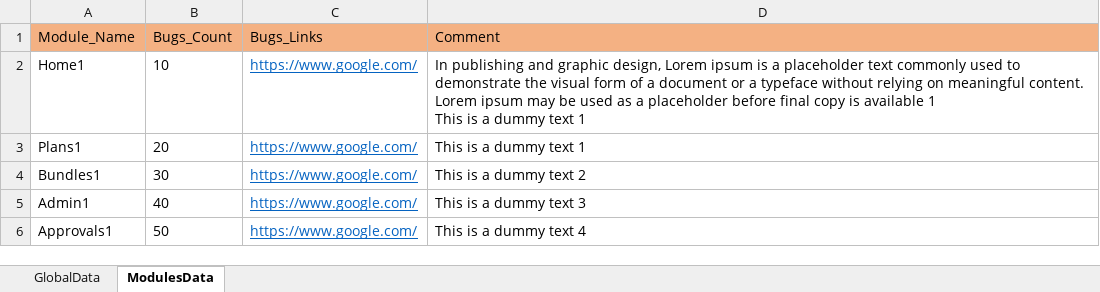
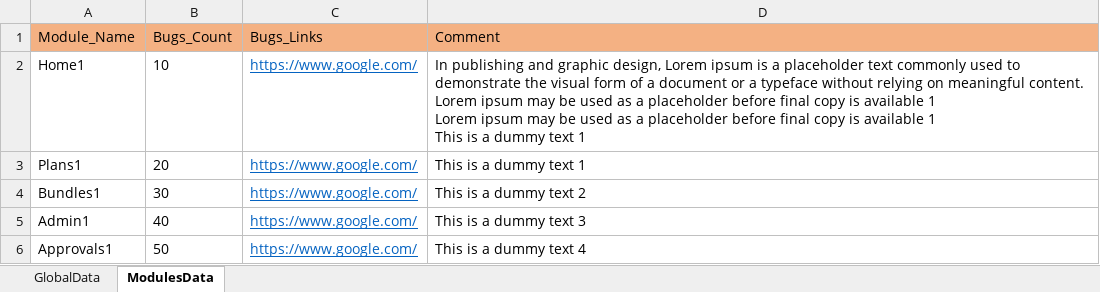
Before and after one commit to Neeraj5690/Reporting, an Excel workbook: ReportData/ReportData_Jatin.xlsx, sheet ModulesData, drawn as a sheet; values as stored, in another font and other column widths than the file's, no borders; ↵ is a line break in a cell; the diff names each change by its address in the sheet, - before the commit and + after, or states it on an @@ line.

Commit message:
New changes

```diff
--- a/ReportData/ReportData_Jatin.xlsx (sheet ModulesData)
+++ b/ReportData/ReportData_Jatin.xlsx (sheet ModulesData)
-D2 (Comment): …available 1 ↵ This is…
+D2 (Comment): …available 1 ↵ Lorem ipsum may be used as a placeholder before final copy is available 1 ↵ This is…
```
Also changed, not shown: sheet GlobalData.
